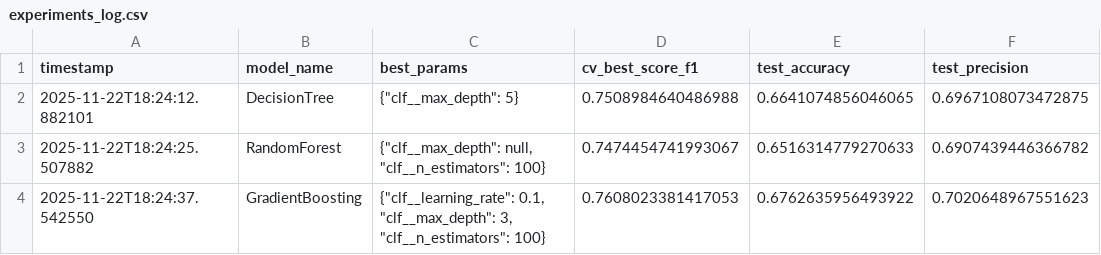
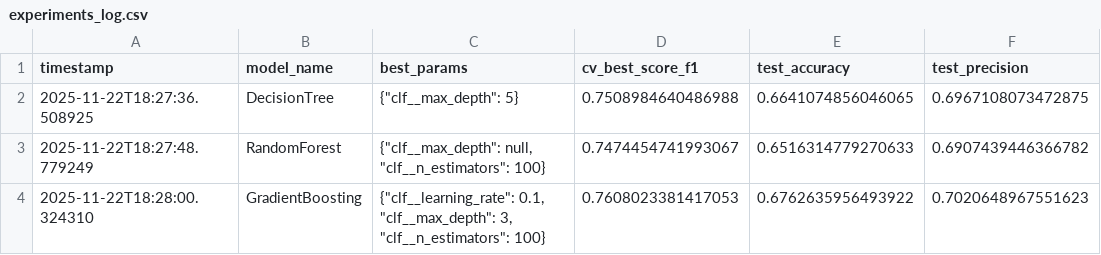
Before and after one commit to Amicoolll/Predictive-analysis-ML, a CSV file: artifacts/experiments_log.csv, drawn as a sheet; only a part is shown; the diff names each change by its address in the sheet, - before the commit and + after, or states it on an @@ line.

Commit message:
Initial project structure + deployment + pipeline

```diff
--- a/artifacts/experiments_log.csv
+++ b/artifacts/experiments_log.csv
-A2 (timestamp): 2025-11-22T18:24:12.882101
+A2 (timestamp): 2025-11-22T18:27:36.508925
-A3 (timestamp): 2025-11-22T18:24:25.507882
+A3 (timestamp): 2025-11-22T18:27:48.779249
-A4 (timestamp): 2025-11-22T18:24:37.542550
+A4 (timestamp): 2025-11-22T18:28:00.324310
```
